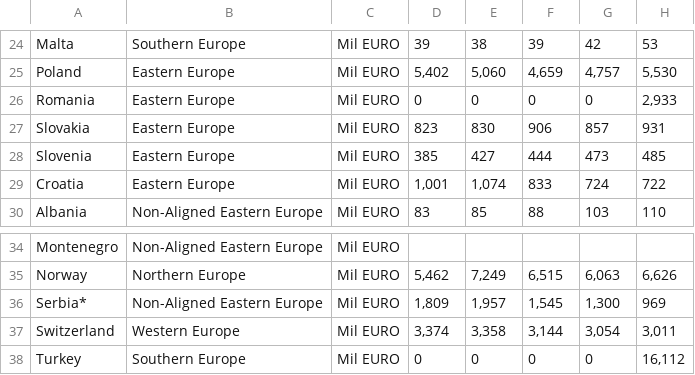
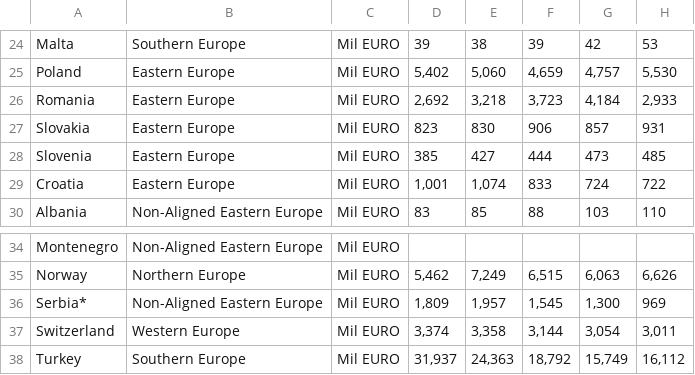
Before and after one commit to CSISdefense/Europe, a CSV file: Data/European_Total_Constant_Euros.csv, drawn as a sheet; only a part is shown, gaps mark what is left out; the diff names each change by its address in the sheet, - before the commit and + after, or states it on an @@ line.

```diff
--- a/Data/European_Total_Constant_Euros.csv
+++ b/Data/European_Total_Constant_Euros.csv
-D26: 0
+D26: 2,692
-E26: 0
+E26: 3,218
-F26: 0
+F26: 3,723
-G26: 0
+G26: 4,184
-D38: 0
+D38: 31,937
-E38: 0
+E38: 24,363
-F38: 0
+F38: 18,792
-G38: 0
+G38: 15,749
```
Also changed, not shown: 2 other files.
